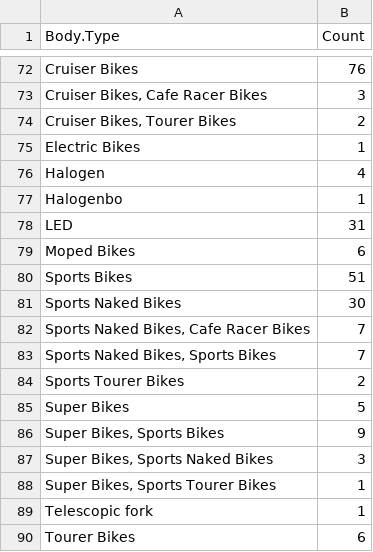
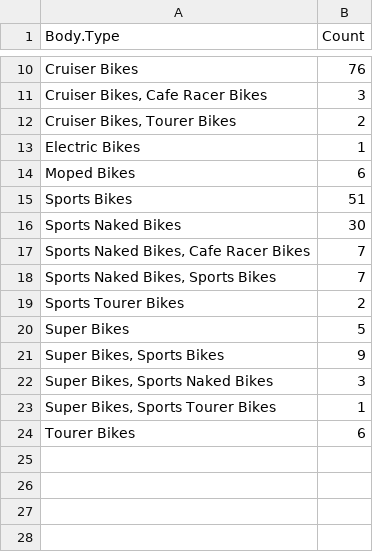
Before and after one commit to SZAEEMHASSAN/7COM1079-Group-Project, a CSV file: outputs/bodytype_counts_clean.csv, drawn as a sheet; only a part is shown, gaps mark what is left out; the diff covers the shown part only; the diff names each change by its address in the sheet, - before the commit and + after, or states it on an @@ line.

```diff
--- a/outputs/bodytype_counts_clean.csv
+++ b/outputs/bodytype_counts_clean.csv
-row 76: Halogen | 4
-row 77: Halogenbo | 1
-row 78: LED | 31
-row 89: Telescopic fork | 1
```
Also changed, not shown: 62 removed rows elsewhere in this file, 3 other files.
